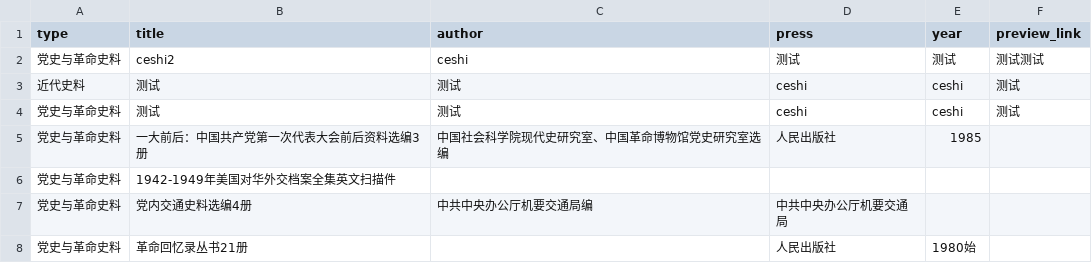
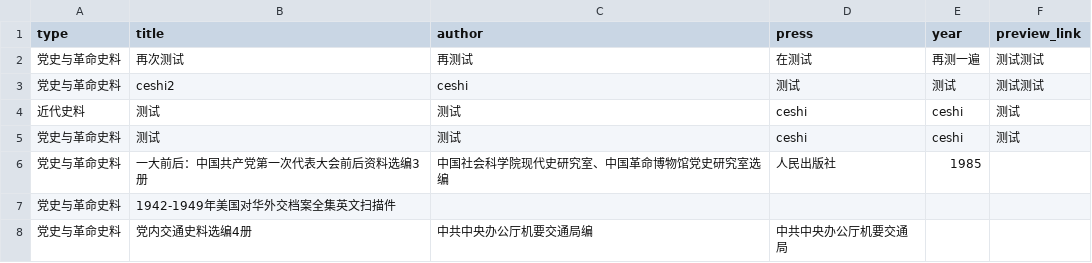
Before and after one commit to aimmziy/shiliao_app, a CSV file: data.csv, drawn as a sheet; only a part is shown; the shorter side is filled out with more unchanged rows.

Commit message:
Update data.csv

```diff
--- a/data.csv
+++ b/data.csv
@@ -1,2 +1,3 @@
 type,title,author,press,year,preview_link
+党史与革命史料,再次测试,再测试,在测试,再测一遍,测试测试
 党史与革命史料,ceshi2,ceshi,测试,测试,测试测试
```
